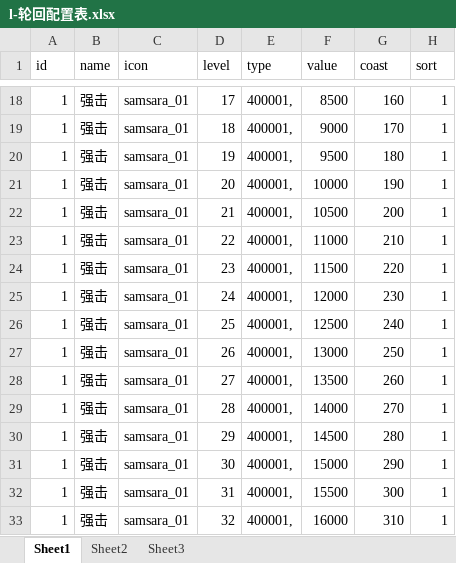
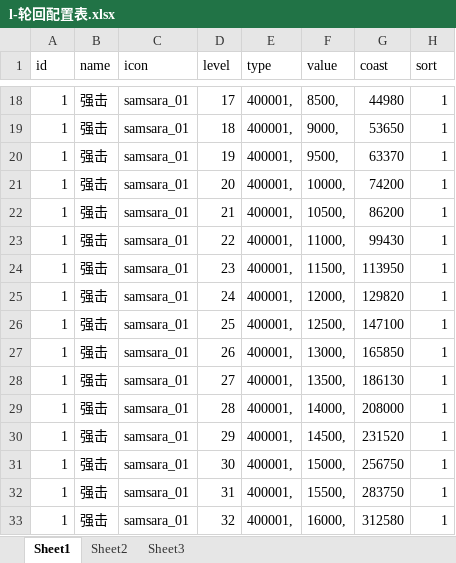
Before and after one commit to a1321253646/ourGame, an Excel workbook: other/配置表/l-轮回配置表.xlsx, sheet Sheet1, drawn as a sheet; only a part is shown, gaps mark what is left out; values as stored, in another font and other column widths than the file's, no borders; the diff covers the shown part only; the diff names each change by its address in the sheet, - before the commit and + after, or states it on an @@ line.

```diff
--- a/other/配置表/l-轮回配置表.xlsx (sheet Sheet1)
+++ b/other/配置表/l-轮回配置表.xlsx (sheet Sheet1)
-F18 (value): 8500
+F18 (value): 8500,
-G18 (coast): 160
+G18 (coast): 44980
-F19 (value): 9000
+F19 (value): 9000,
-G19 (coast): 170
+G19 (coast): 53650
-F20 (value): 9500
+F20 (value): 9500,
-G20 (coast): 180
+G20 (coast): 63370
-F21 (value): 10000
+F21 (value): 10000,
-G21 (coast): 190
+G21 (coast): 74200
-F22 (value): 10500
+F22 (value): 10500,
-G22 (coast): 200
+G22 (coast): 86200
-F23 (value): 11000
+F23 (value): 11000,
-G23 (coast): 210
+G23 (coast): 99430
-F24 (value): 11500
+F24 (value): 11500,
-G24 (coast): 220
+G24 (coast): 113950
-F25 (value): 12000
+F25 (value): 12000,
-G25 (coast): 230
+G25 (coast): 129820
-F26 (value): 12500
+F26 (value): 12500,
-G26 (coast): 240
+G26 (coast): 147100
-F27 (value): 13000
+F27 (value): 13000,
-G27 (coast): 250
+G27 (coast): 165850
-F28 (value): 13500
+F28 (value): 13500,
-G28 (coast): 260
+G28 (coast): 186130
-F29 (value): 14000
+F29 (value): 14000,
-G29 (coast): 270
+G29 (coast): 208000
-F30 (value): 14500
+F30 (value): 14500,
-G30 (coast): 280
+G30 (coast): 231520
-F31 (value): 15000
+F31 (value): 15000,
-G31 (coast): 290
+G31 (coast): 256750
-F32 (value): 15500
+F32 (value): 15500,
-G32 (coast): 300
+G32 (coast): 283750
-F33 (value): 16000
+F33 (value): 16000,
-G33 (coast): 310
+G33 (coast): 312580
```
Also changed, not shown: 448 edited cells elsewhere in this sheet, other/配置表/s-属性分类表.xlsx, 21 other files.
